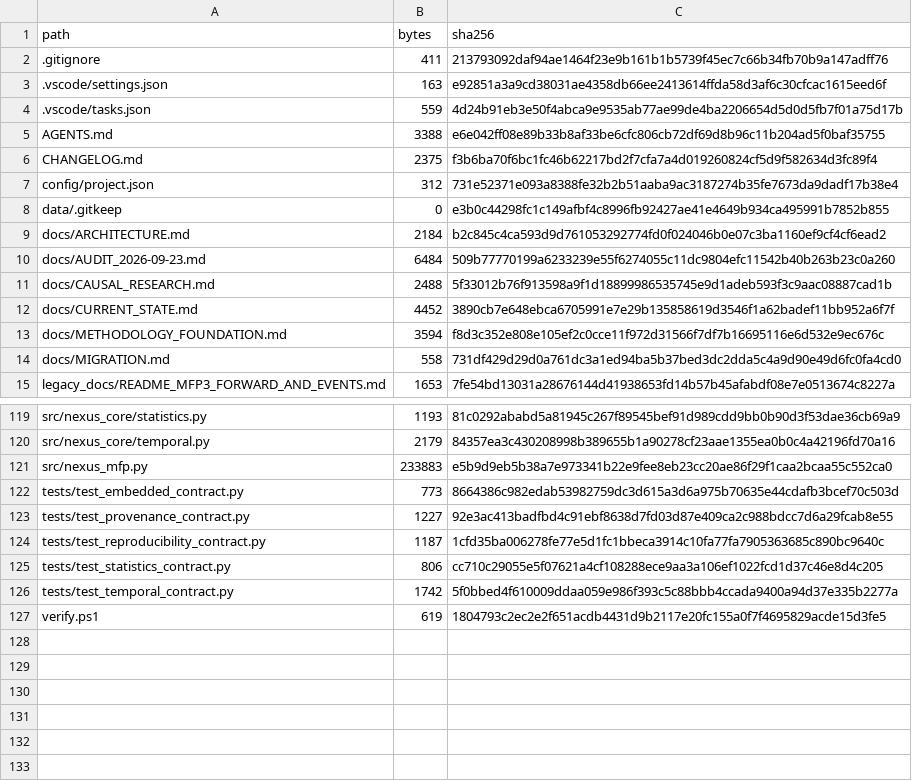
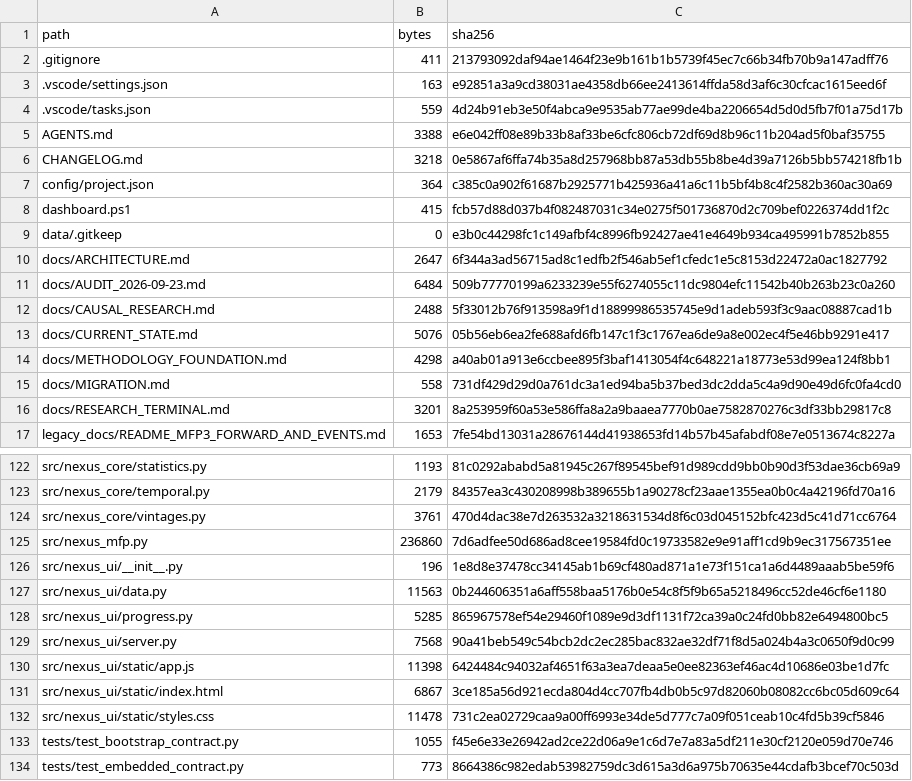
Before and after one commit to GodinesCrazy/NEXUS_MFP, a CSV file: MANIFEST_SHA256.csv, drawn as a sheet; only a part is shown, gaps mark what is left out; the shorter side is filled out with more unchanged rows; the diff covers the shown part only.

Commit message:
Build observable research terminal and evidence gates

```diff
--- a/MANIFEST_SHA256.csv
+++ b/MANIFEST_SHA256.csv
@@ -5,11 +5,13 @@ path,bytes,sha256
 AGENTS.md,3388,e6e042ff08e89b33b8af33be6cfc806cb72df69d8b96c11b204ad5f0baf35755
-CHANGELOG.md,2375,f3b6ba70f6bc1fc46b62217bd2f7cfa7a4d019260824cf5d9f582634d3fc89f4
-config/project.json,312,731e52371e093a8388fe32b2b51aaba9ac3187274b35fe7673da9dadf17b38e4
+CHANGELOG.md,3218,0e5867af6ffa74b35a8d257968bb87a53db55b8be4d39a7126b5bb574218fb1b
+config/project.json,364,c385c0a902f61687b2925771b425936a41a6c11b5bf4b8c4f2582b360ac30a69
+dashboard.ps1,415,fcb57d88d037b4f082487031c34e0275f501736870d2c709bef0226374dd1f2c
 data/.gitkeep,0,e3b0c44298fc1c149afbf4c8996fb92427ae41e4649b934ca495991b7852b855
-docs/ARCHITECTURE.md,2184,b2c845c4ca593d9d761053292774fd0f024046b0e07c3ba1160ef9cf4cf6ead2
+docs/ARCHITECTURE.md,2647,6f344a3ad56715ad8c1edfb2f546ab5ef1cfedc1e5c8153d22472a0ac1827792
 docs/AUDIT_2026-09-23.md,6484,509b77770199a6233239e55f6274055c11dc9804efc11542b40b263b23c0a260
 docs/CAUSAL_RESEARCH.md,2488,5f33012b76f913598a9f1d18899986535745e9d1adeb593f3c9aac08887cad1b
-docs/CURRENT_STATE.md,4452,3890cb7e648ebca6705991e7e29b135858619d3546f1a62badef11bb952a6f7f
-docs/METHODOLOGY_FOUNDATION.md,3594,f8d3c352e808e105ef2c0cce11f972d31566f7df7b16695116e6d532e9ec676c
+docs/CURRENT_STATE.md,5076,05b56eb6ea2fe688afd6fb147c1f3c1767ea6de9a8e002ec4f5e46bb9291e417
+docs/METHODOLOGY_FOUNDATION.md,4298,a40ab01a913e6ccbee895f3baf1413054f4c648221a18773e53d99ea124f8bb1
 docs/MIGRATION.md,558,731df429d29d0a761dc3a1ed94ba5b37bed3dc2dda5c4a9d90e49d6fc0fa4cd0
+docs/RESEARCH_TERMINAL.md,3201,8a253959f60a53e586ffa8a2a9baaea7770b0ae7582870276c3df33bb29817c8
 legacy_docs/README_MFP3_FORWARD_AND_EVENTS.md,1653,7fe54bd13031a28676144d41938653fd14b57b45afabdf08e7e0513674c8227a
@@ -120,3 +123,12 @@ src/nexus_core/statistics.py,1193,81c0292ababd5a81945c267f89545bef91d989cdd9bb0b
 src/nexus_core/temporal.py,2179,84357ea3c430208998b389655b1a90278cf23aae1355ea0b0c4a42196fd70a16
-src/nexus_mfp.py,233883,e5b9d9eb5b38a7e973341b22e9fee8eb23cc20ae86f29f1caa2bcaa55c552ca0
+src/nexus_core/vintages.py,3761,470d4dac38e7d263532a3218631534d8f6c03d045152bfc423d5c41d71cc6764
+src/nexus_mfp.py,236860,7d6adfee50d686ad8cee19584fd0c19733582e9e91aff1cd9b9ec317567351ee
+src/nexus_ui/__init__.py,196,1e8d8e37478cc34145ab1b69cf480ad871a1e73f151ca1a6d4489aaab5be59f6
+src/nexus_ui/data.py,11563,0b244606351a6aff558baa5176b0e54c8f5f9b65a5218496cc52de46cf6e1180
+src/nexus_ui/progress.py,5285,865967578ef54e29460f1089e9d3df1131f72ca39a0c24fd0bb82e6494800bc5
+src/nexus_ui/server.py,7568,90a41beb549c54bcb2dc2ec285bac832ae32df71f8d5a024b4a3c0650f9d0c99
+src/nexus_ui/static/app.js,11398,6424484c94032af4651f63a3ea7deaa5e0ee82363ef46ac4d10686e03be1d7fc
+src/nexus_ui/static/index.html,6867,3ce185a56d921ecda804d4cc707fb4db0b5c97d82060b08082cc6bc05d609c64
+src/nexus_ui/static/styles.css,11478,731c2ea02729caa9a00ff6993e34de5d777c7a09f051ceab10c4fd5b39cf5846
+tests/test_bootstrap_contract.py,1055,f45e6e33e26942ad2ce22d06a9e1c6d7e7a83a5df211e30cf2120e059d70e746
 tests/test_embedded_contract.py,773,8664386c982edab53982759dc3d615a3d6a975b70635e44cdafb3bcef70c503d
```
Also changed, not shown: 4 added rows and 6 edited cells elsewhere in this file, 24 other files.
